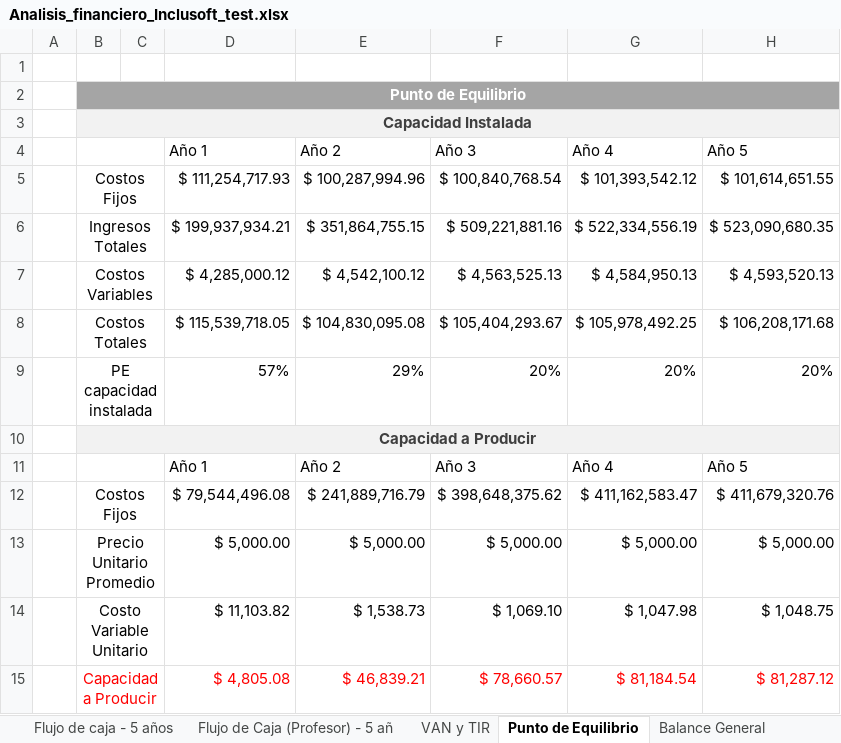
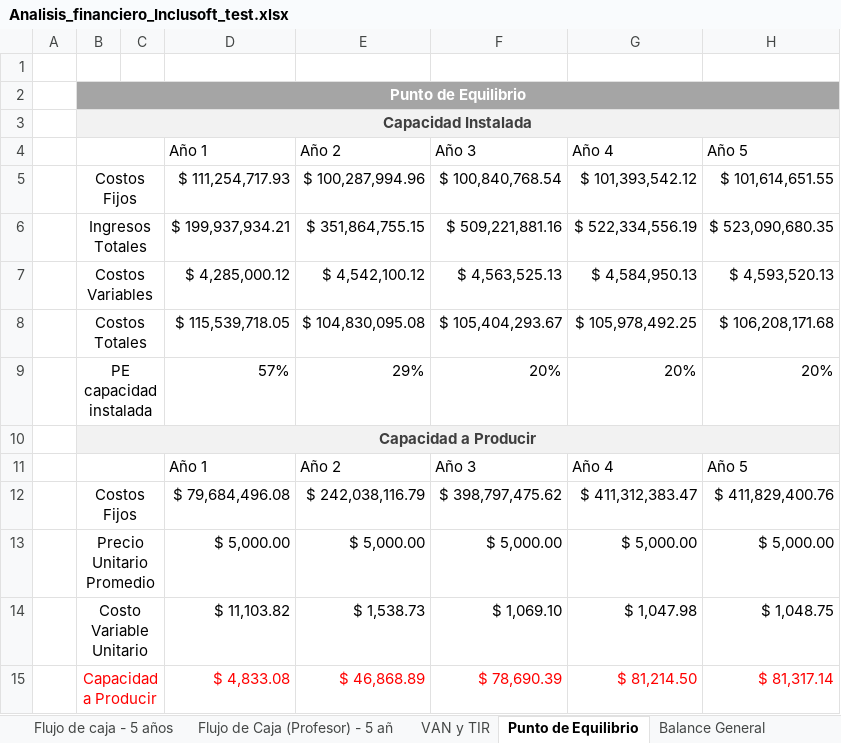
Before and after one commit to Niordsid/Proyecto_Grado, an Excel workbook: Analisis_financiero_Inclusoft_test.xlsx, sheet Punto de Equilibrio, drawn as a sheet; values as stored, in another font and other column widths than the file's, no borders; removed rows and columns are numbered as before the commit, all else as after; the diff names each change by its address in the sheet, - before the commit and + after, or states it on an @@ line.

```diff
--- a/Analisis_financiero_Inclusoft_test.xlsx (sheet Punto de Equilibrio)
+++ b/Analisis_financiero_Inclusoft_test.xlsx (sheet Punto de Equilibrio)
-row 12:  | Costos Fijos |  | $ 79,544,496.08 | $ 241,889,716.79 | $ 398,648,375.62 | $ 411,162,583.47 | $ 411,679,320.76
+row 12:  | Costos Fijos |  | $ 79,684,496.08 | $ 242,038,116.79 | $ 398,797,475.62 | $ 411,312,383.47 | $ 411,829,400.76
-row 15:  | Capacidad a Producir |  | $ 4,805.08 | $ 46,839.21 | $ 78,660.57 | $ 81,184.54 | $ 81,287.12
+row 15:  | Capacidad a Producir |  | $ 4,833.08 | $ 46,868.89 | $ 78,690.39 | $ 81,214.50 | $ 81,317.14
```
Also changed, not shown: sheet Balance General, sheet VAN y TIR, sheet Salarios, gastos y costos, sheet Estado de resultados PyG - 5 añ, sheet Flujo de caja - 5 años, sheet Flujo de Caja (Profesor) - 5 añ, 1 more sheet, formulas that keep their value, hidden cells, charts or pictures, 1 other file.
